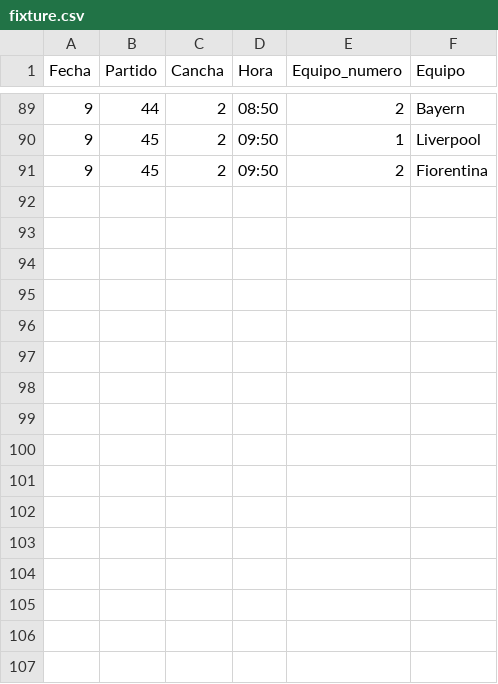
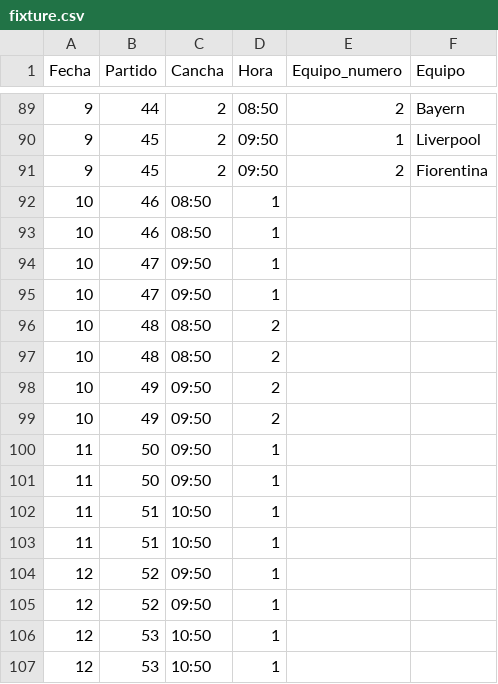
Before and after one commit to jsaraviadrago/verbose-system, a CSV file: CurrentTournament/fixture.csv, drawn as a sheet; only a part is shown, gaps mark what is left out; the diff names each change by its address in the sheet, - before the commit and + after, or states it on an @@ line.

Commit message:
Update fixture.csv with new tournament fixtures
Added additional tournament fixtures to the CSV file.

```diff
--- a/CurrentTournament/fixture.csv
+++ b/CurrentTournament/fixture.csv
+row 92: 10 | 46 | 08:50 | 1
+row 93: 10 | 46 | 08:50 | 1
+row 94: 10 | 47 | 09:50 | 1
+row 95: 10 | 47 | 09:50 | 1
+row 96: 10 | 48 | 08:50 | 2
+row 97: 10 | 48 | 08:50 | 2
+row 98: 10 | 49 | 09:50 | 2
+row 99: 10 | 49 | 09:50 | 2
+row 100: 11 | 50 | 09:50 | 1
+row 101: 11 | 50 | 09:50 | 1
+row 102: 11 | 51 | 10:50 | 1
+row 103: 11 | 51 | 10:50 | 1
+row 104: 12 | 52 | 09:50 | 1
+row 105: 12 | 52 | 09:50 | 1
+row 106: 12 | 53 | 10:50 | 1
+row 107: 12 | 53 | 10:50 | 1
```
